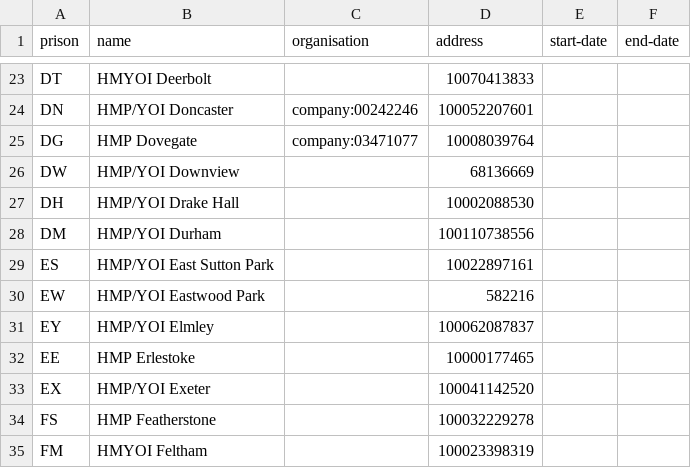
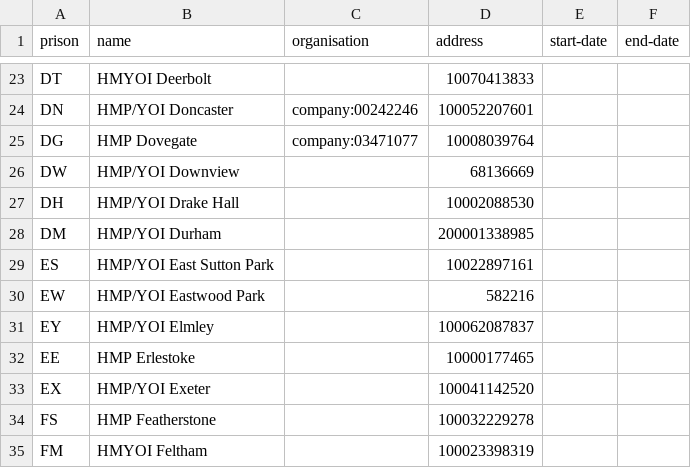
Before and after one commit to symroe/prison-estate-data, a TSV file: data/discovery/prison/prisons.tsv, drawn as a sheet; only a part is shown, gaps mark what is left out.

```diff
--- a/data/discovery/prison/prisons.tsv
+++ b/data/discovery/prison/prisons.tsv
@@ -27,3 +27,3 @@ DW	HMP/YOI Downview		68136669
 DH	HMP/YOI Drake Hall		10002088530		
-DM	HMP/YOI Durham		100110738556		
+DM	HMP/YOI Durham		200001338985		
 ES	HMP/YOI East Sutton Park		10022897161		
```
Also changed, not shown: maps/address.tsv.
